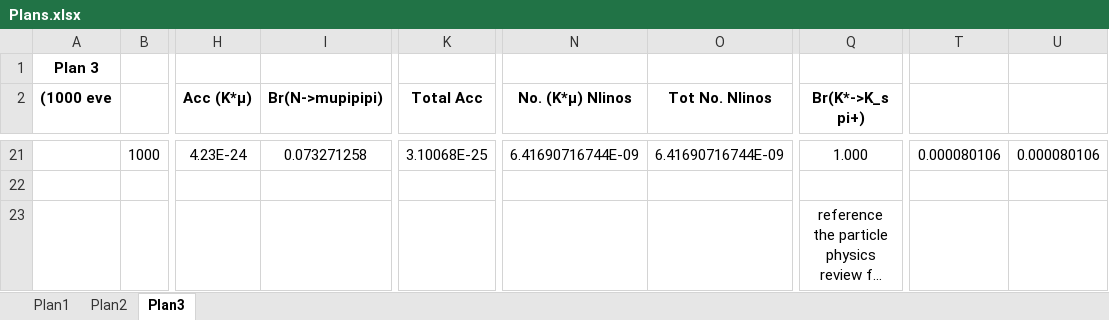
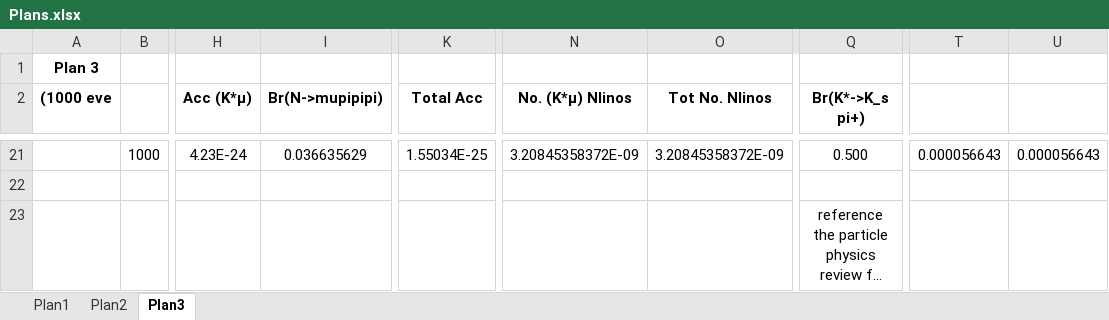
Before and after one commit to NikHoffStyl/SHiP-Nik_and_Danny, an Excel workbook: Plans.xlsx, sheet Plan3, drawn as a sheet; only a part is shown, gaps mark what is left out; long unchanged cells end in …; values as stored, in another font and other column widths than the file's, no borders; charts and pictures not drawn; the diff covers the shown part only; the diff names each change by its address in the sheet, - before the commit and + after, or states it on an @@ line.

```diff
--- a/Plans.xlsx (sheet Plan3)
+++ b/Plans.xlsx (sheet Plan3)
-I21 (Br(N->mupipipi)): 0.073271258
+I21 (Br(N->mupipipi)): 0.036635629
-K21 (Total Acc): 3.10068E-25
+K21 (Total Acc): 1.55034E-25
-N21 (No. (K*μ) Nlinos): 6.41690716744E-09
+N21 (No. (K*μ) Nlinos): 3.20845358372E-09
-O21 (Tot Νο. Nlinos): 6.41690716744E-09
+O21 (Tot Νο. Nlinos): 3.20845358372E-09
-Q21 (Br(K*->K_s pi+)): 1.000
+Q21 (Br(K*->K_s pi+)): 0.500
-T21: 0.000080106
+T21: 0.000056643
-U21: 0.000080106
+U21: 0.000056643
```
Also changed, not shown: 124 edited cells elsewhere in this sheet, sheet Plan1, sheet Plan2, charts or pictures, 1 other file.
